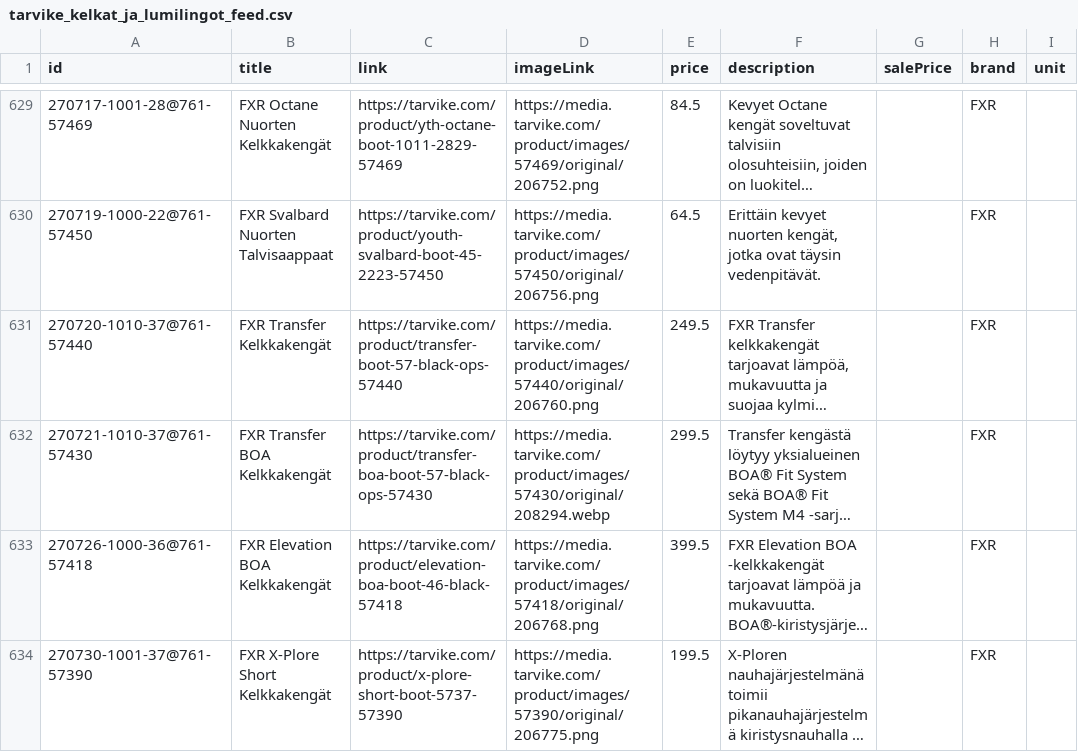
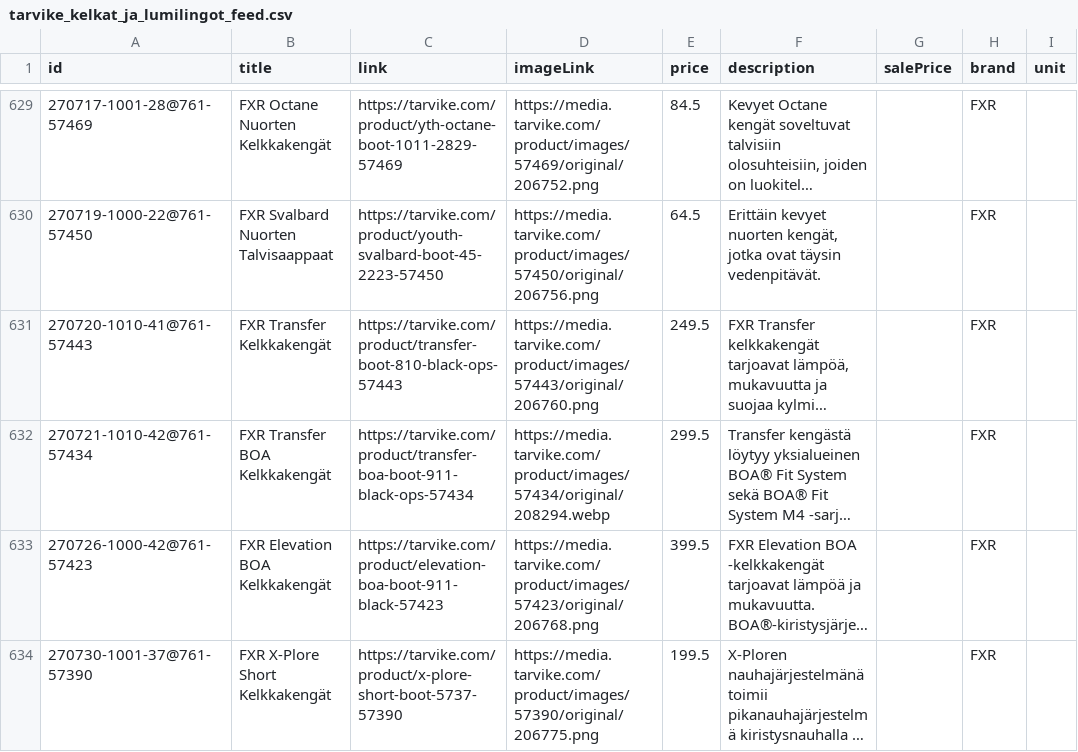
Before and after one commit to TarvikeTT/almadynamo, a CSV file: tarvike_kelkat_ja_lumilingot_feed.csv, drawn as a sheet; only a part is shown, gaps mark what is left out; long unchanged cells end in …; the diff covers the shown part only; the diff names each change by its address in the sheet, - before the commit and + after, or states it on an @@ line.

```diff
--- a/tarvike_kelkat_ja_lumilingot_feed.csv
+++ b/tarvike_kelkat_ja_lumilingot_feed.csv
-A631 (id): 270720-1010-37@761-57440
+A631 (id): 270720-1010-41@761-57443
-C631 (link): https://tarvike.com/product/transfer-boot-57-black-ops-57440
+C631 (link): https://tarvike.com/product/transfer-boot-810-black-ops-57443
-D631 (imageLink): https://media.tarvike.com/product/images/57440/original/206760.png
+D631 (imageLink): https://media.tarvike.com/product/images/57443/original/206760.png
-A632 (id): 270721-1010-37@761-57430
+A632 (id): 270721-1010-42@761-57434
-C632 (link): https://tarvike.com/product/transfer-boa-boot-57-black-ops-57430
+C632 (link): https://tarvike.com/product/transfer-boa-boot-911-black-ops-57434
-D632 (imageLink): https://media.tarvike.com/product/images/57430/original/208294.webp
+D632 (imageLink): https://media.tarvike.com/product/images/57434/original/208294.webp
-A633 (id): 270726-1000-36@761-57418
+A633 (id): 270726-1000-42@761-57423
-C633 (link): https://tarvike.com/product/elevation-boa-boot-46-black-57418
+C633 (link): https://tarvike.com/product/elevation-boa-boot-911-black-57423
-D633 (imageLink): https://media.tarvike.com/product/images/57418/original/206768.png
+D633 (imageLink): https://media.tarvike.com/product/images/57423/original/206768.png
```
Also changed, not shown: 2 added rows, 2 removed rows and 15 edited cells elsewhere in this file, tarvike_metsa_piha_ja_puutarha_feed.csv, tarvike_pienkoneet_ja_tyokalut_feed.csv, 1 other file.
